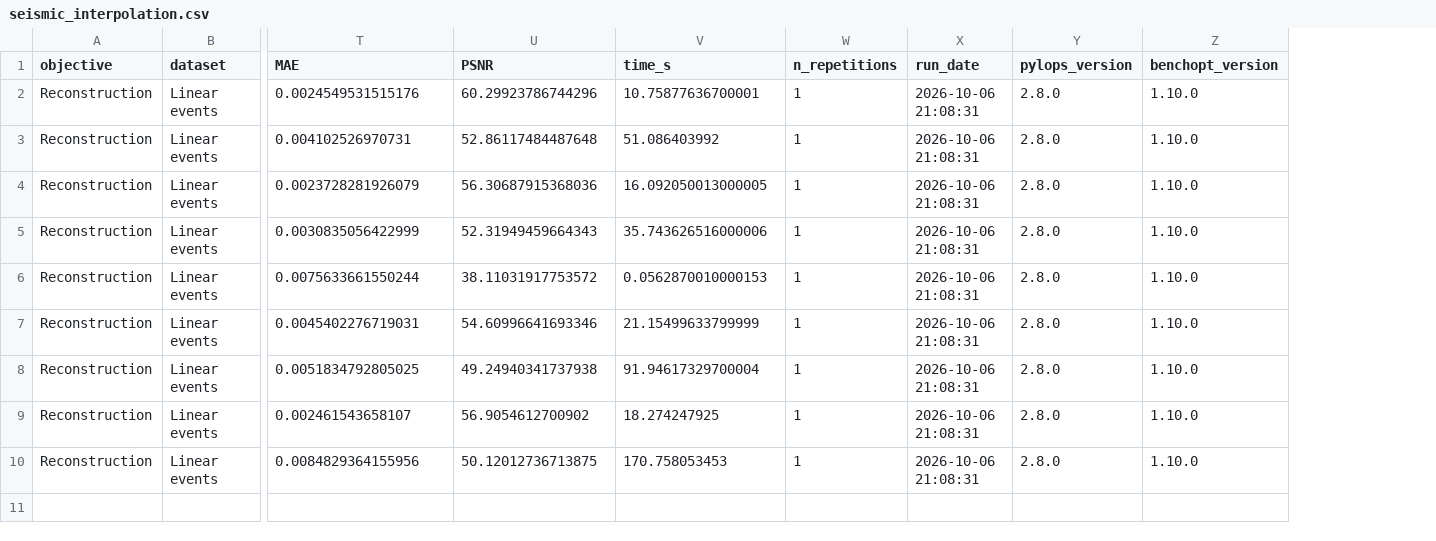
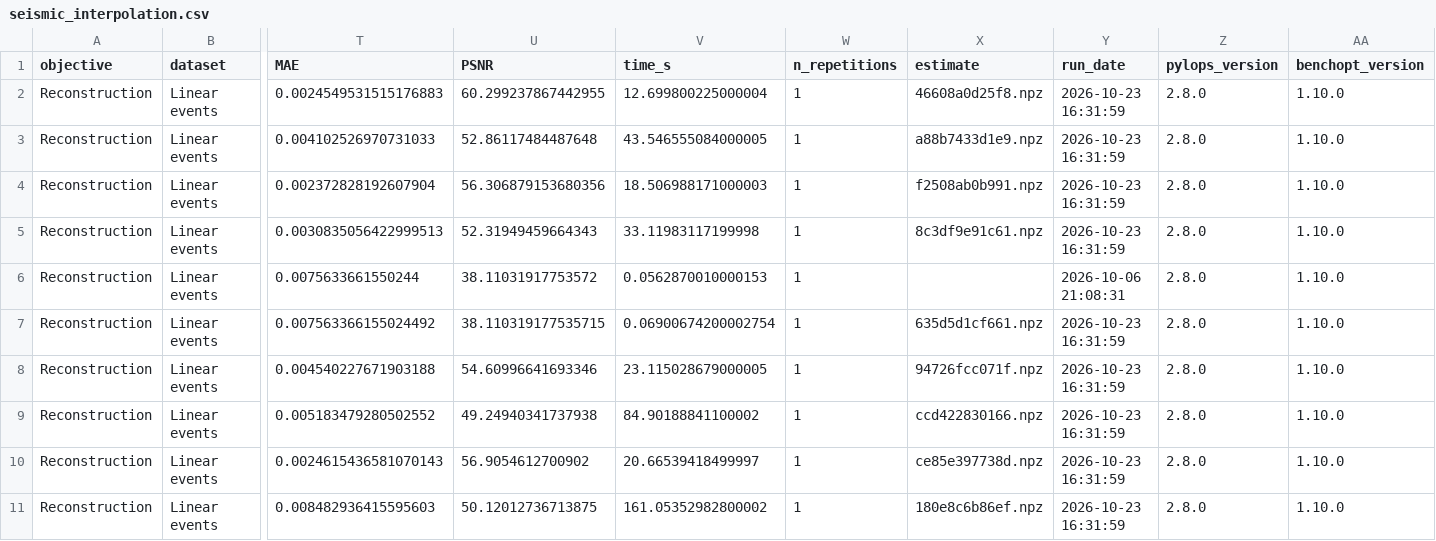
Before and after one commit to PyLops/pylops-benchmarks, a CSV file: results/seismic_interpolation.csv, drawn as a sheet; only a part is shown, gaps mark what is left out; addresses are those after the commit; rows hold the shown columns only; the diff names each change by its address in the sheet, - before the commit and + after, or states it on an @@ line.

```diff
--- a/results/seismic_interpolation.csv
+++ b/results/seismic_interpolation.csv
+column X (estimate), rows 2-5: 46608a0d25f8.npz | a88b7433d1e9.npz | f2508ab0b991.npz | 8c3df9e91c61.npz; rows 8-11: 94726fcc071f.npz | ccd422830166.npz | ce85e397738d.npz | 180e8c6b86ef.npz
-T2 (MAE): 0.0024549531515176
+T2 (MAE): 0.0024549531515176883
-U2 (PSNR): 60.29923786744296
+U2 (PSNR): 60.299237867442955
-V2 (time_s): 10.75877636700001
+V2 (time_s): 12.699800225000004
-Y2:Y5 (run_date): 2026-10-06 21:08:31
+Y2:Y5 (run_date): 2026-10-23 16:31:59
-T3 (MAE): 0.004102526970731
+T3 (MAE): 0.004102526970731033
-V3 (time_s): 51.086403992
+V3 (time_s): 43.546555084000005
-T4 (MAE): 0.0023728281926079
+T4 (MAE): 0.002372828192607904
-U4 (PSNR): 56.30687915368036
+U4 (PSNR): 56.306879153680356
-V4 (time_s): 16.092050013000005
+V4 (time_s): 18.506988171000003
-T5 (MAE): 0.0030835056422999
+T5 (MAE): 0.0030835056422999513
-V5 (time_s): 35.743626516000006
+V5 (time_s): 33.11983117199998
+row 7: Reconstruction | Linear events | 0.007563366155024492 | 38.110319177535715 | 0.06900674200002754 | 1 | 635d5d1cf661.npz | 2026-10-23 16:31:59 | 2.8.0 | 1.10.0
-T8 (MAE): 0.0045402276719031
+T8 (MAE): 0.004540227671903188
-V8 (time_s): 21.15499633799999
+V8 (time_s): 23.115028679000005
-Y8:Y11 (run_date): 2026-10-06 21:08:31
+Y8:Y11 (run_date): 2026-10-23 16:31:59
-T9 (MAE): 0.0051834792805025
+T9 (MAE): 0.005183479280502552
-V9 (time_s): 91.94617329700004
+V9 (time_s): 84.90188841100002
-T10 (MAE): 0.002461543658107
+T10 (MAE): 0.0024615436581070143
-V10 (time_s): 18.274247925
+V10 (time_s): 20.66539418499997
-T11 (MAE): 0.0084829364155956
+T11 (MAE): 0.008482936415595603
-V11 (time_s): 170.758053453
+V11 (time_s): 161.05352982800002
```
Also changed, not shown: results/compressive_sensing.csv, results/image_deblurring.csv, 5 other files.
